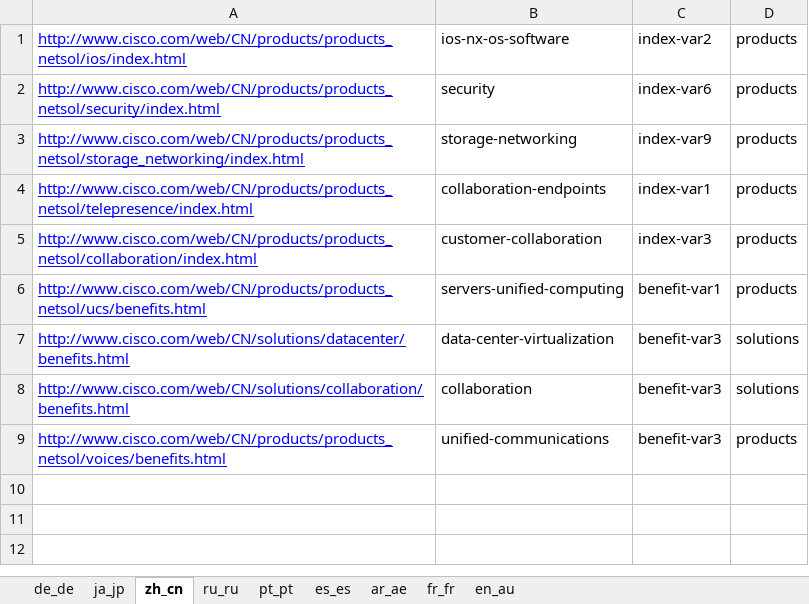
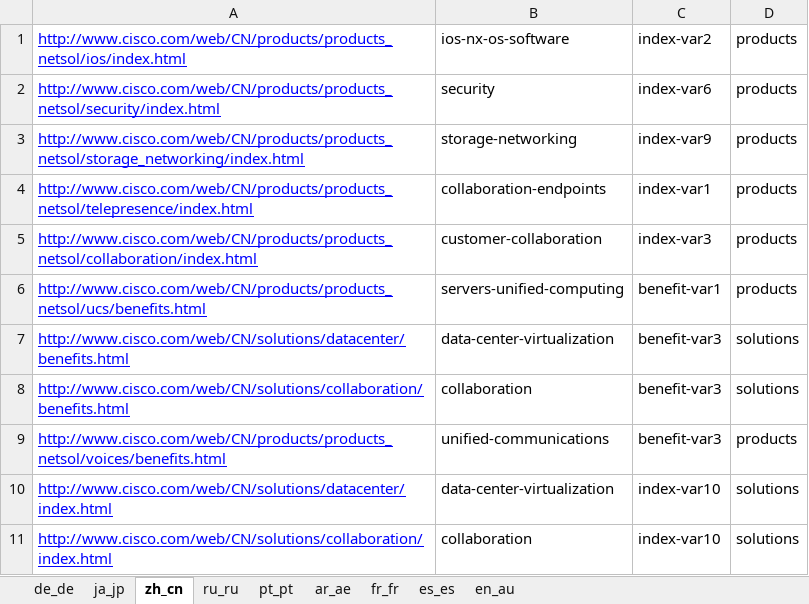
Before and after one commit to shreyabhatnagar/OVWMigration, an Excel workbook: docs/OVWDemo.xlsx, sheet zh_cn, drawn as a sheet; values as stored, in another font and other column widths than the file's, no borders; the diff names each change by its address in the sheet, - before the commit and + after, or states it on an @@ line.

```diff
--- a/docs/OVWDemo.xlsx (sheet zh_cn)
+++ b/docs/OVWDemo.xlsx (sheet zh_cn)
@@ sheet tab order changed: de_de | ja_jp | zh_cn | ru_ru | pt_pt | ar_ae | fr_fr | es_es | en_au @@
+row 10: http://www.cisco.com/web/CN/solutions/datacenter/index.html | data-center-virtualization | index-var10 | solutions
+row 11: http://www.cisco.com/web/CN/solutions/collaboration/index.html | collaboration | index-var10 | solutions
```
Also changed, not shown: sheet ja_jp, sheet ar_ae, sheet es_es, sheet ru_ru, sheet pt_pt, sheet fr_fr, 2 more sheets.
